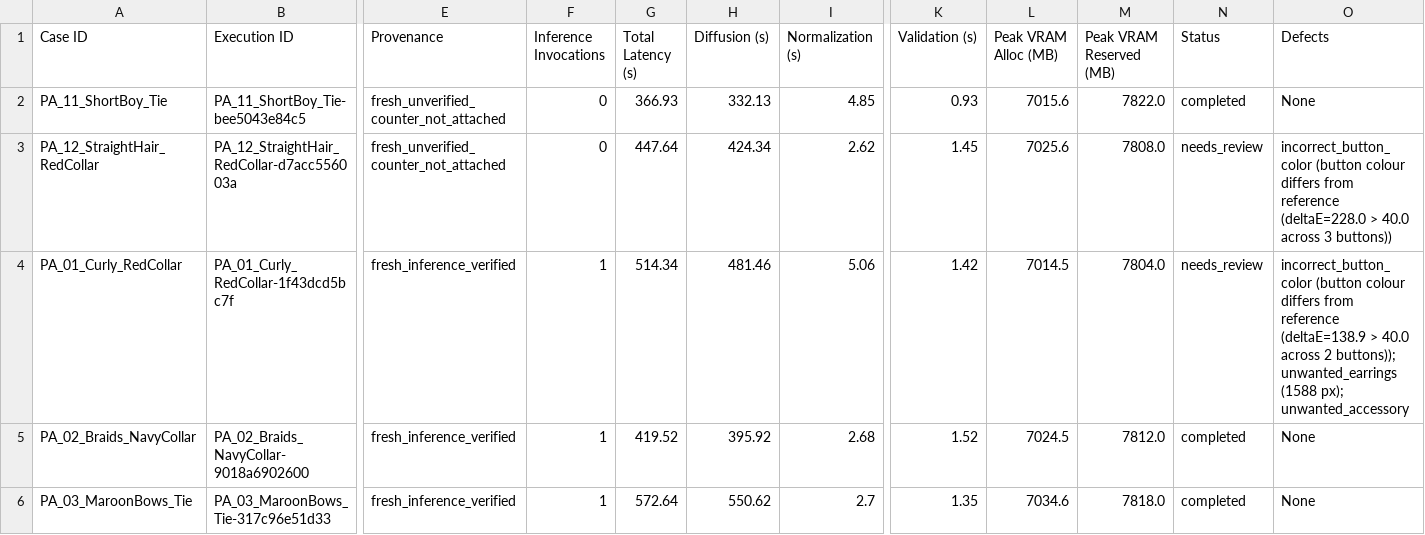
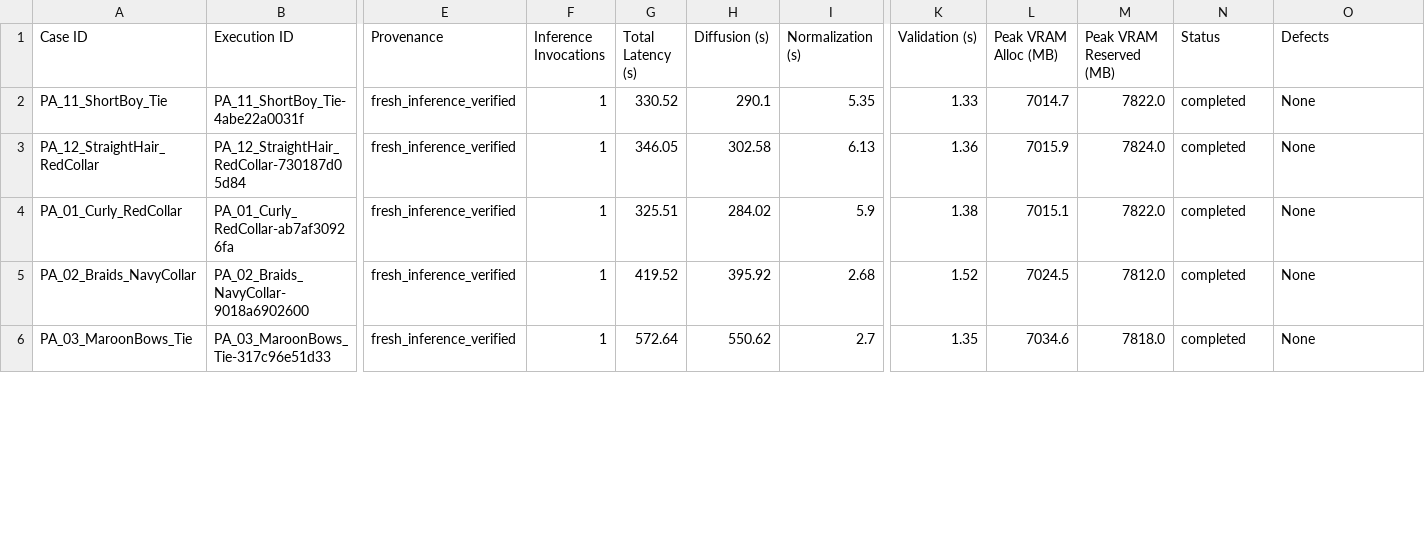
Before and after one commit to rajan00767-wq/vsoul-studio, a CSV file: FRESH_INFERENCE_BENCHMARK.csv, drawn as a sheet; only a part is shown, gaps mark what is left out; the diff covers the shown part only; the diff names each change by its address in the sheet, - before the commit and + after, or states it on an @@ line.

Commit message:
feat(v13.3.2): release closure with fresh inference, non-destructive reporting, and defect recoveries

```diff
--- a/FRESH_INFERENCE_BENCHMARK.csv
+++ b/FRESH_INFERENCE_BENCHMARK.csv
-B2 (Execution ID): PA_11_ShortBoy_Tie-bee5043e84c5
+B2 (Execution ID): PA_11_ShortBoy_Tie-4abe22a0031f
-E2:E3 (Provenance): fresh_unverified_counter_not_attached
+E2:E3 (Provenance): fresh_inference_verified
-F2:F3 (Inference Invocations): 0
+F2:F3 (Inference Invocations): 1
-G2 (Total Latency (s)): 366.93
+G2 (Total Latency (s)): 330.52
-H2 (Diffusion (s)): 332.13
+H2 (Diffusion (s)): 290.1
-I2 (Normalization (s)): 4.85
+I2 (Normalization (s)): 5.35
-K2 (Validation (s)): 0.93
+K2 (Validation (s)): 1.33
-L2 (Peak VRAM Alloc (MB)): 7015.6
+L2 (Peak VRAM Alloc (MB)): 7014.7
-B3 (Execution ID): PA_12_StraightHair_RedCollar-d7acc556003a
+B3 (Execution ID): PA_12_StraightHair_RedCollar-730187d05d84
-G3 (Total Latency (s)): 447.64
+G3 (Total Latency (s)): 346.05
-H3 (Diffusion (s)): 424.34
+H3 (Diffusion (s)): 302.58
-I3 (Normalization (s)): 2.62
+I3 (Normalization (s)): 6.13
-K3 (Validation (s)): 1.45
+K3 (Validation (s)): 1.36
-L3 (Peak VRAM Alloc (MB)): 7025.6
+L3 (Peak VRAM Alloc (MB)): 7015.9
-M3 (Peak VRAM Reserved (MB)): 7808.0
+M3 (Peak VRAM Reserved (MB)): 7824.0
-N3:N4 (Status): needs_review
+N3:N4 (Status): completed
-O3 (Defects): incorrect_button_color (button colour differs from reference (deltaE=228.0 > 40.0 across 3 buttons))
+O3 (Defects): None
-B4 (Execution ID): PA_01_Curly_RedCollar-1f43dcd5bc7f
+B4 (Execution ID): PA_01_Curly_RedCollar-ab7af30926fa
-G4 (Total Latency (s)): 514.34
+G4 (Total Latency (s)): 325.51
-H4 (Diffusion (s)): 481.46
+H4 (Diffusion (s)): 284.02
-I4 (Normalization (s)): 5.06
+I4 (Normalization (s)): 5.9
-K4 (Validation (s)): 1.42
+K4 (Validation (s)): 1.38
-L4 (Peak VRAM Alloc (MB)): 7014.5
+L4 (Peak VRAM Alloc (MB)): 7015.1
-M4 (Peak VRAM Reserved (MB)): 7804.0
+M4 (Peak VRAM Reserved (MB)): 7822.0
-O4 (Defects): incorrect_button_color (button colour differs from reference (deltaE=138.9 > 40.0 across 2 buttons)); unwanted_earrings (1588 px); unwanted_accessory
+O4 (Defects): None
```
Also changed, not shown: 18 edited cells elsewhere in this file, 20 other files.
